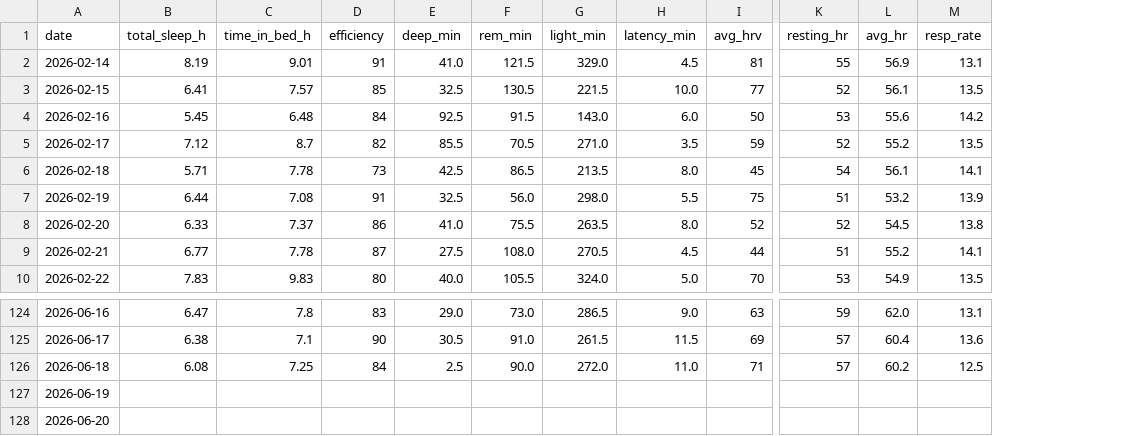
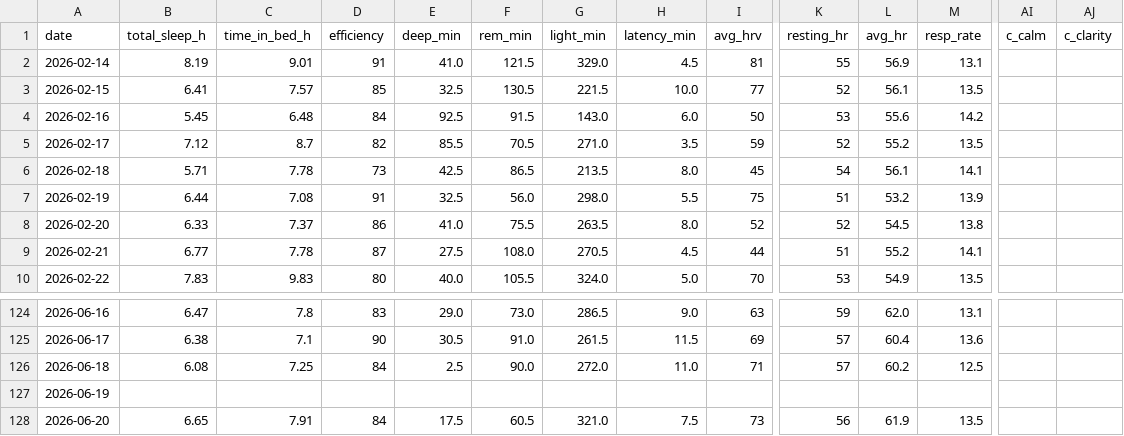
Before and after one commit to muggzzi/oura-notion-sync, a CSV file: docs/oura_history.csv, drawn as a sheet; only a part is shown, gaps mark what is left out; the diff covers the shown part only; the diff names each change by its address in the sheet, - before the commit and + after, or states it on an @@ line.

```diff
--- a/docs/oura_history.csv
+++ b/docs/oura_history.csv
+column AI (c_calm), empty
+column AJ (c_clarity), empty
-B128 (total_sleep_h): (empty)
+B128 (total_sleep_h): 6.65
-C128 (time_in_bed_h): (empty)
+C128 (time_in_bed_h): 7.91
-D128 (efficiency): (empty)
+D128 (efficiency): 84
-E128 (deep_min): (empty)
+E128 (deep_min): 17.5
-F128 (rem_min): (empty)
+F128 (rem_min): 60.5
-G128 (light_min): (empty)
+G128 (light_min): 321.0
-H128 (latency_min): (empty)
+H128 (latency_min): 7.5
-I128 (avg_hrv): (empty)
+I128 (avg_hrv): 73
-K128 (resting_hr): (empty)
+K128 (resting_hr): 56
-L128 (avg_hr): (empty)
+L128 (avg_hr): 61.9
-M128 (resp_rate): (empty)
+M128 (resp_rate): 13.5
```
Also changed, not shown: 13 edited cells elsewhere in this file.
